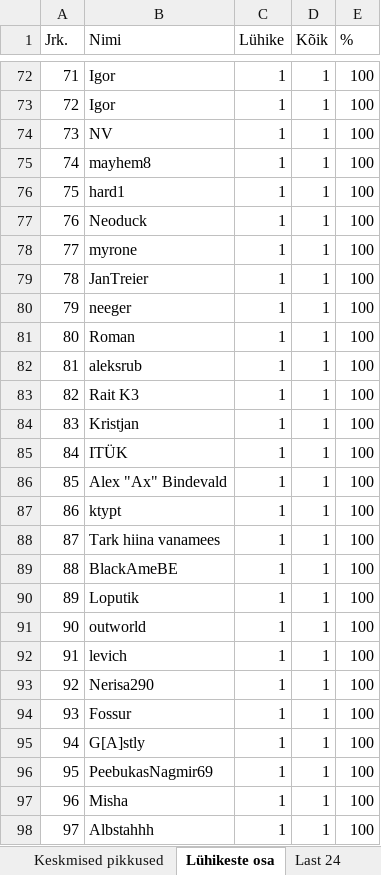
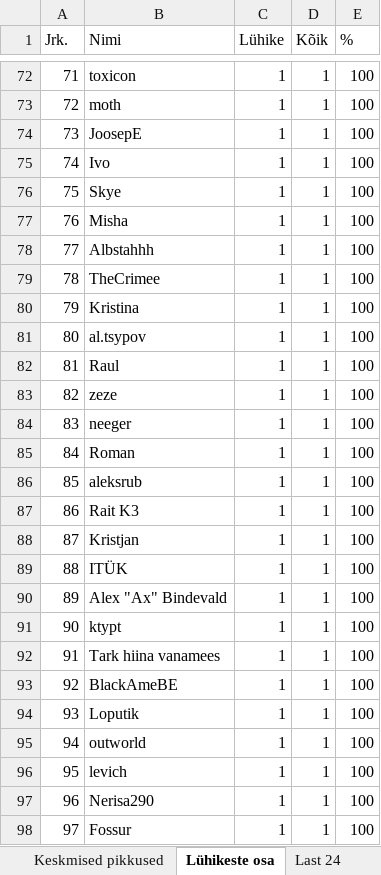
Before and after one commit to kallejre/discord-stats, an Excel workbook: Kaug/stats.xlsx, sheet Lühikeste osa, drawn as a sheet; only a part is shown, gaps mark what is left out; values as stored, in another font and other column widths than the file's, no borders; the diff covers the shown part only; the diff names each change by its address in the sheet, - before the commit and + after, or states it on an @@ line.

```diff
--- a/Kaug/stats.xlsx (sheet Lühikeste osa)
+++ b/Kaug/stats.xlsx (sheet Lühikeste osa)
-B72 (Nimi): Igor
+B72 (Nimi): toxicon
-B73 (Nimi): Igor
+B73 (Nimi): moth
-B74 (Nimi): NV
+B74 (Nimi): JoosepE
-B75 (Nimi): mayhem8
+B75 (Nimi): Ivo
-B76 (Nimi): hard1
+B76 (Nimi): Skye
-B77 (Nimi): Neoduck
+B77 (Nimi): Misha
-B78 (Nimi): myrone
+B78 (Nimi): Albstahhh
-B79 (Nimi): JanTreier
+B79 (Nimi): TheCrimee
-B80 (Nimi): neeger
+B80 (Nimi): Kristina
-B81 (Nimi): Roman
+B81 (Nimi): al.tsypov
-B82 (Nimi): aleksrub
+B82 (Nimi): Raul
-B83 (Nimi): Rait K3
+B83 (Nimi): zeze
-B84 (Nimi): Kristjan
+B84 (Nimi): neeger
-B85 (Nimi): ITÜK
+B85 (Nimi): Roman
-B86 (Nimi): Alex "Ax" Bindevald
+B86 (Nimi): aleksrub
-B87 (Nimi): ktypt
+B87 (Nimi): Rait K3
-B88 (Nimi): Tark hiina vanamees
+B88 (Nimi): Kristjan
-B89 (Nimi): BlackAmeBE
+B89 (Nimi): ITÜK
-B90 (Nimi): Loputik
+B90 (Nimi): Alex "Ax" Bindevald
-B91 (Nimi): outworld
+B91 (Nimi): ktypt
-B92 (Nimi): levich
+B92 (Nimi): Tark hiina vanamees
-B93 (Nimi): Nerisa290
+B93 (Nimi): BlackAmeBE
-B94 (Nimi): Fossur
+B94 (Nimi): Loputik
-B95 (Nimi): G[A]stly
+B95 (Nimi): outworld
-B96 (Nimi): PeebukasNagmir69
+B96 (Nimi): levich
-B97 (Nimi): Misha
+B97 (Nimi): Nerisa290
-B98 (Nimi): Albstahhh
+B98 (Nimi): Fossur
```
Also changed, not shown: 95 edited cells elsewhere in this sheet, sheet Msg to, sheet Msg to 2, sheet Tag to, Java/stats.xlsx, 20 other files.
